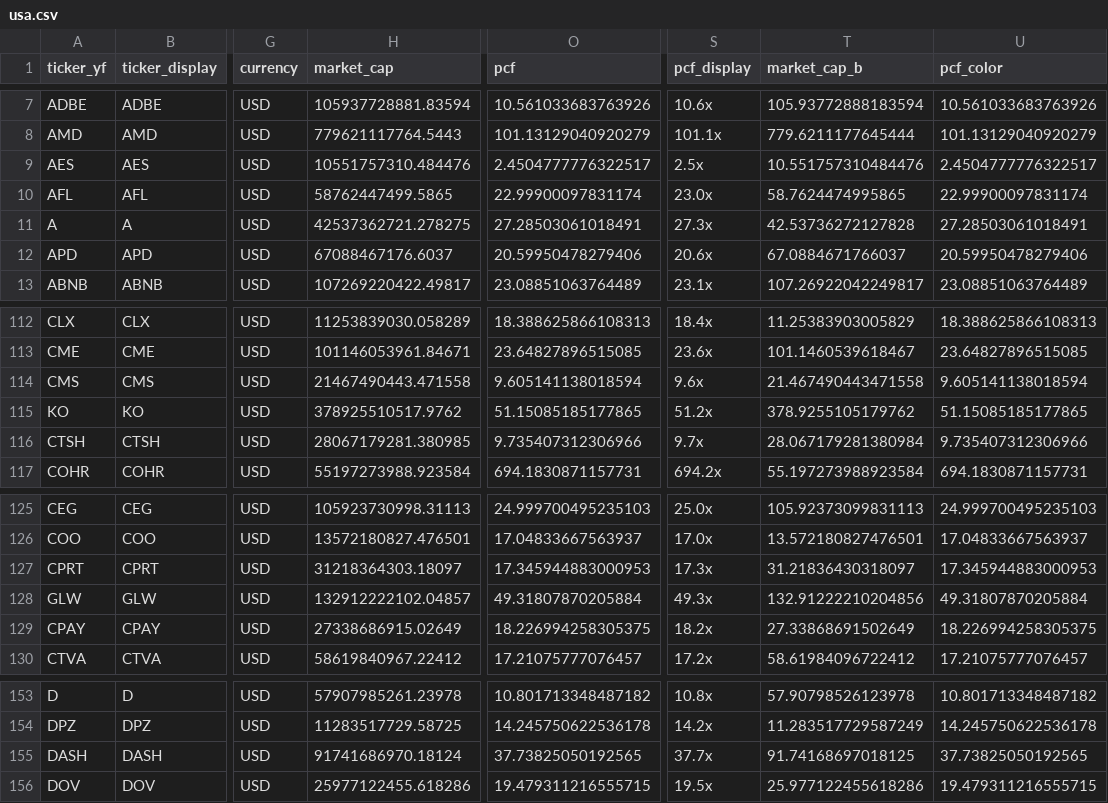
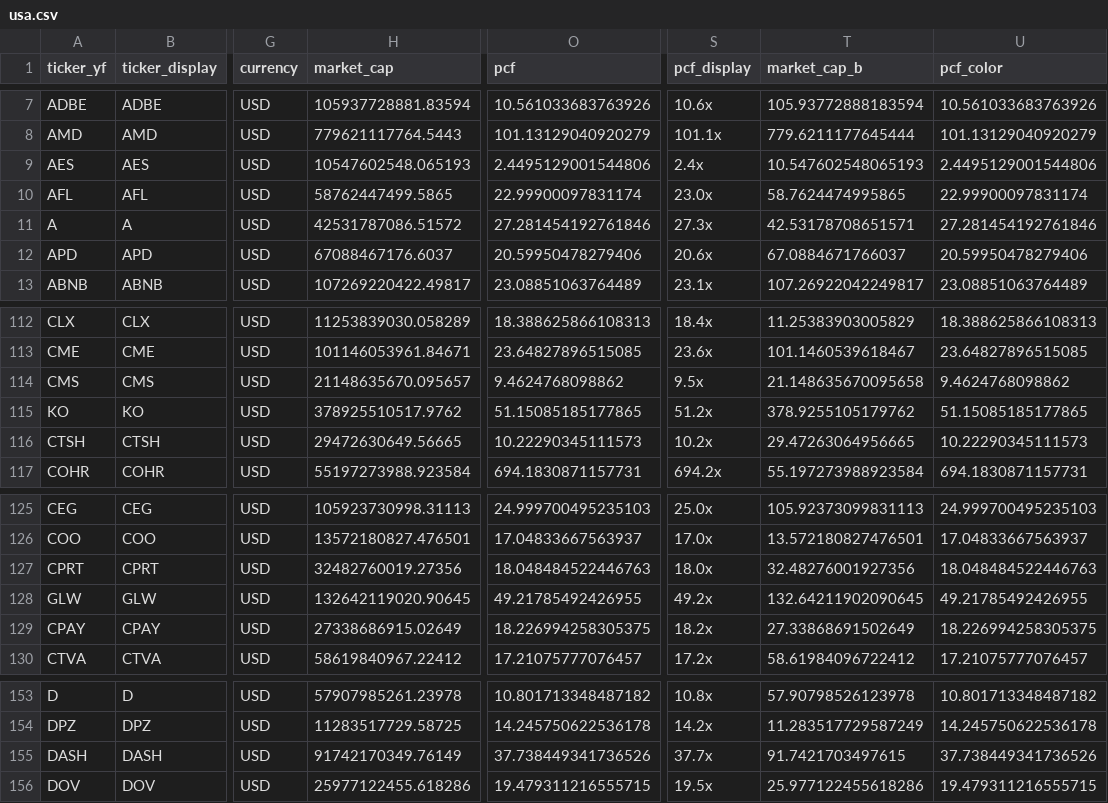
Before and after one commit to hyoseok88/g-valuemap, a CSV file: seeds/usa.csv, drawn as a sheet; only a part is shown, gaps mark what is left out; the diff covers the shown part only; the diff names each change by its address in the sheet, - before the commit and + after, or states it on an @@ line.

```diff
--- a/seeds/usa.csv
+++ b/seeds/usa.csv
-H9 (market_cap): 10551757310.484476
+H9 (market_cap): 10547602548.065193
-O9 (pcf): 2.4504777776322517
+O9 (pcf): 2.4495129001544806
-S9 (pcf_display): 2.5x
+S9 (pcf_display): 2.4x
-T9 (market_cap_b): 10.551757310484476
+T9 (market_cap_b): 10.547602548065193
-U9 (pcf_color): 2.4504777776322517
+U9 (pcf_color): 2.4495129001544806
-H11 (market_cap): 42537362721.278275
+H11 (market_cap): 42531787086.51572
-O11 (pcf): 27.28503061018491
+O11 (pcf): 27.281454192761846
-T11 (market_cap_b): 42.53736272127828
+T11 (market_cap_b): 42.53178708651571
-U11 (pcf_color): 27.28503061018491
+U11 (pcf_color): 27.281454192761846
-H114 (market_cap): 21467490443.471558
+H114 (market_cap): 21148635670.095657
-O114 (pcf): 9.605141138018594
+O114 (pcf): 9.4624768098862
-S114 (pcf_display): 9.6x
+S114 (pcf_display): 9.5x
-T114 (market_cap_b): 21.467490443471558
+T114 (market_cap_b): 21.148635670095658
-U114 (pcf_color): 9.605141138018594
+U114 (pcf_color): 9.4624768098862
-H116 (market_cap): 28067179281.380985
+H116 (market_cap): 29472630649.56665
-O116 (pcf): 9.735407312306966
+O116 (pcf): 10.22290345111573
-S116 (pcf_display): 9.7x
+S116 (pcf_display): 10.2x
-T116 (market_cap_b): 28.067179281380984
+T116 (market_cap_b): 29.47263064956665
-U116 (pcf_color): 9.735407312306966
+U116 (pcf_color): 10.22290345111573
-H127 (market_cap): 31218364303.18097
+H127 (market_cap): 32482760019.27356
-O127 (pcf): 17.345944883000953
+O127 (pcf): 18.048484522446763
-S127 (pcf_display): 17.3x
+S127 (pcf_display): 18.0x
-T127 (market_cap_b): 31.21836430318097
+T127 (market_cap_b): 32.48276001927356
-U127 (pcf_color): 17.345944883000953
+U127 (pcf_color): 18.048484522446763
-H128 (market_cap): 132912222102.04857
+H128 (market_cap): 132642119020.90645
-O128 (pcf): 49.31807870205884
+O128 (pcf): 49.21785492426955
-S128 (pcf_display): 49.3x
+S128 (pcf_display): 49.2x
-T128 (market_cap_b): 132.91222210204856
+T128 (market_cap_b): 132.64211902090645
-U128 (pcf_color): 49.31807870205884
+U128 (pcf_color): 49.21785492426955
-H155 (market_cap): 91741686970.18124
+H155 (market_cap): 91742170349.76149
-O155 (pcf): 37.73825050192565
+O155 (pcf): 37.738449341736526
-T155 (market_cap_b): 91.74168697018125
+T155 (market_cap_b): 91.7421703497615
-U155 (pcf_color): 37.73825050192565
+U155 (pcf_color): 37.738449341736526
```
Also changed, not shown: 2 added rows and 49 edited cells elsewhere in this file, seeds/korea.csv.
